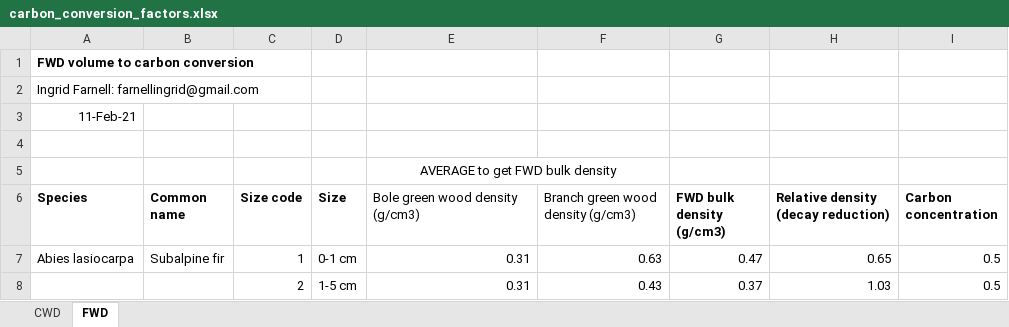
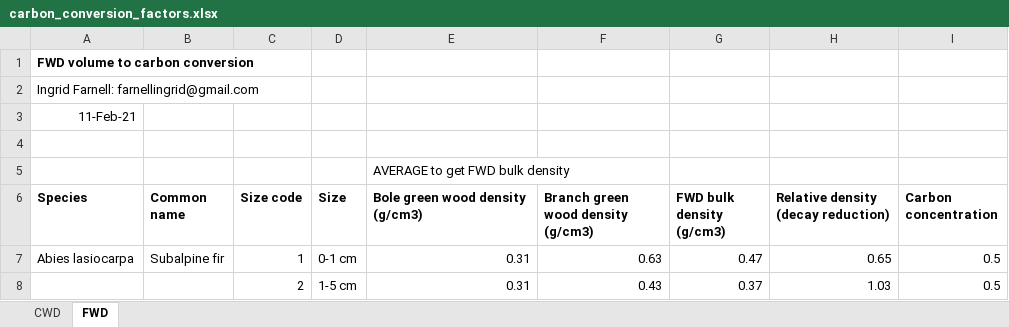
Before and after one commit to aclason/Carbon, an Excel workbook: carbon_conversion_factors.xlsx, sheet FWD, drawn as a sheet; only a part is shown; values as stored, in another font and other column widths than the file's, no borders; the diff names each change by its address in the sheet, - before the commit and + after, or states it on an @@ line.

```diff
--- a/carbon_conversion_factors.xlsx (sheet FWD)
+++ b/carbon_conversion_factors.xlsx (sheet FWD)
-E5 alignment: center
+E5 alignment: left
-E5:F5 merged
-E6:F6 bold: off
+E6:F6 bold: on
```
Also changed, not shown: sheet CWD.
